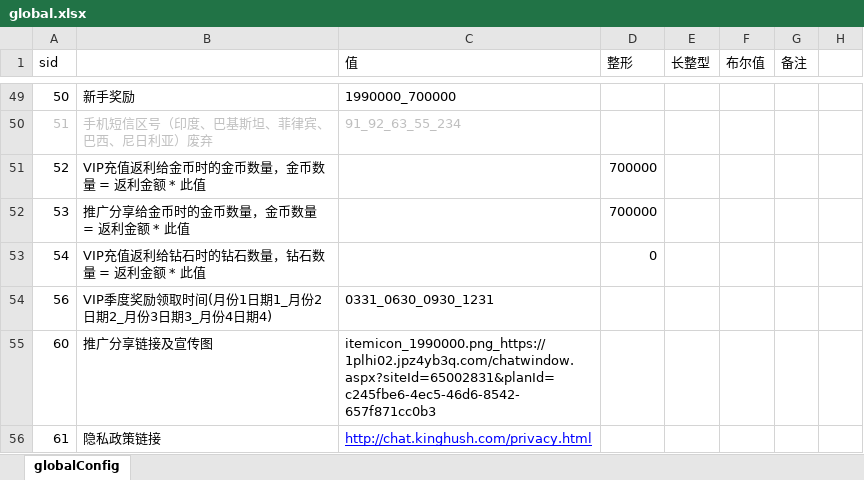
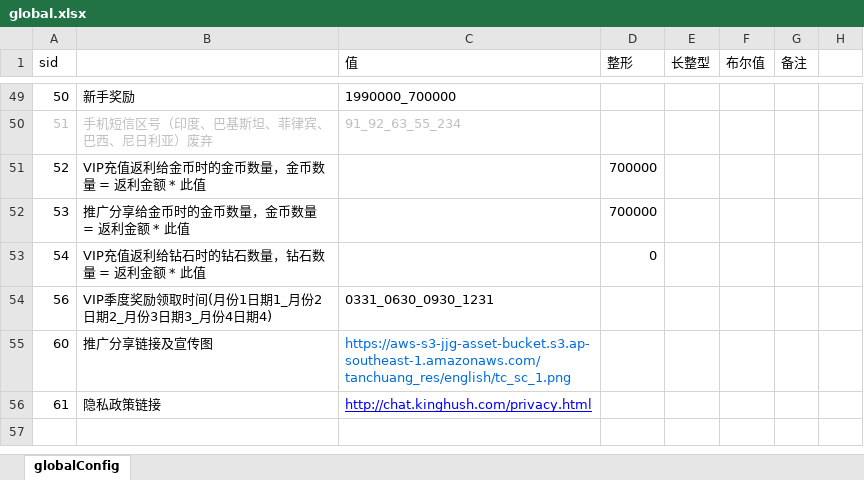
Before and after one commit to yanhailong/jjj_server, an Excel workbook: gm/resources/sample/global.xlsx, sheet globalConfig, drawn as a sheet; only a part is shown, gaps mark what is left out; values as stored, in another font and other column widths than the file's, no borders; the diff names each change by its address in the sheet, - before the commit and + after, or states it on an @@ line.

```diff
--- a/gm/resources/sample/global.xlsx (sheet globalConfig)
+++ b/gm/resources/sample/global.xlsx (sheet globalConfig)
-C55 (值): itemicon_1990000.png_https://1plhi02.jpz4yb3q.com/chatwindow.aspx?siteId=65002831&planId=c245fbe6-4ec5-46d6-8542-657f871cc0b3
+C55 (值): https://aws-s3-jjg-asset-bucket.s3.ap-southeast-1.amazonaws.com/tanchuang_res/english/tc_sc_1.png
-C55 text colour: black
+C55 text colour: #006CE0
```
Also changed, not shown: hall/resources/sample/global.xlsx, hall/resources/sample/viplevel.xlsx, 6 other files.
